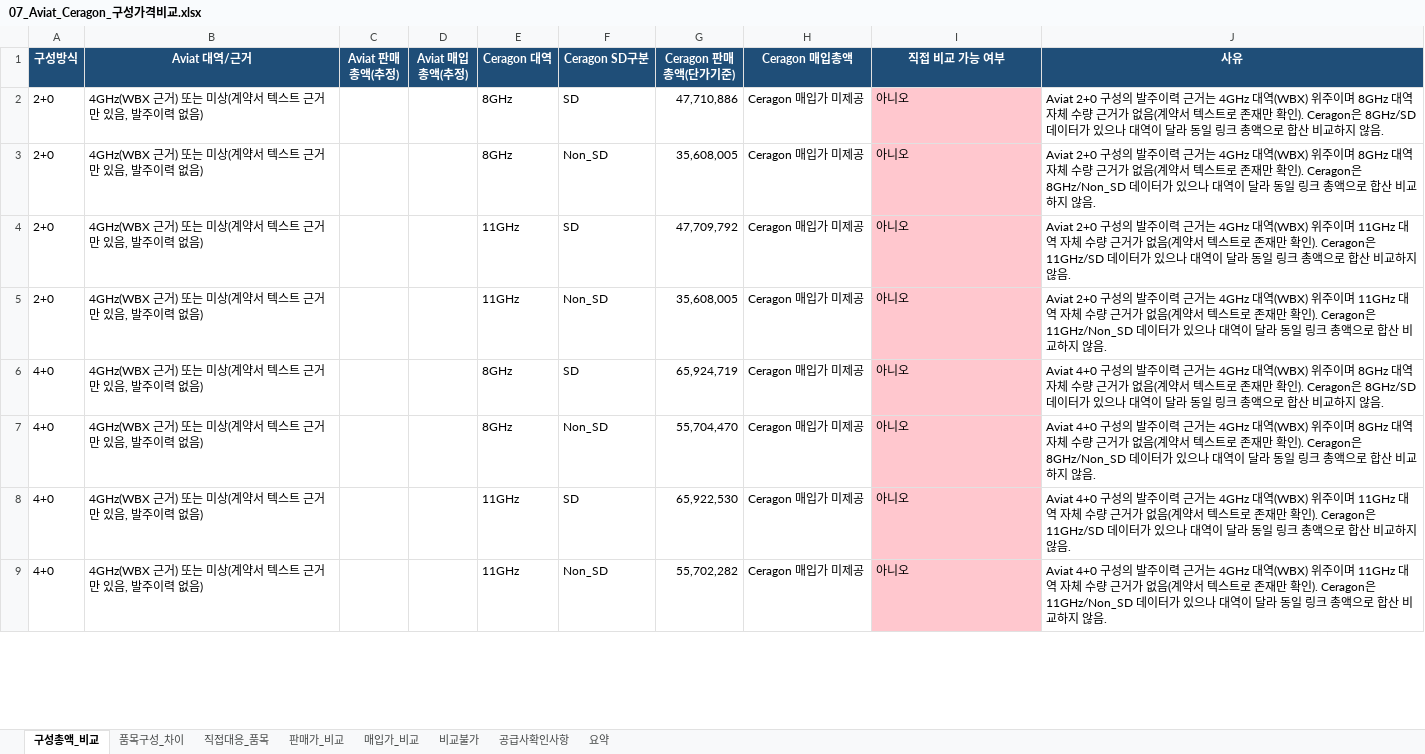
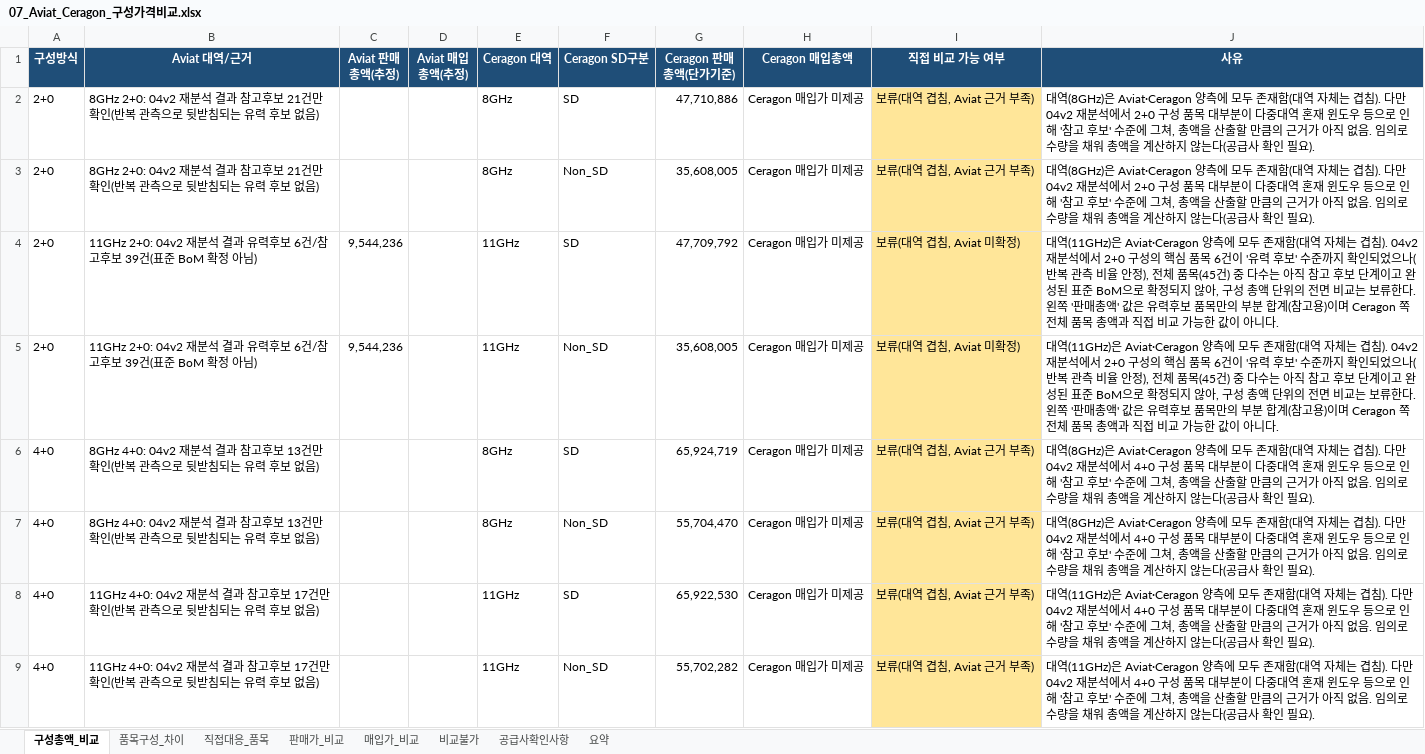
Before and after one commit to dondonnie88-dalio/kt-settlement-automation, an Excel workbook: output/07_Aviat_Ceragon_구성가격비교.xlsx, sheet 구성총액_비교, drawn as a sheet; only a part is shown; values as stored, in another font and other column widths than the file's, no borders; the diff covers the shown part only; the diff names each change by its address in the sheet, - before the commit and + after, or states it on an @@ line.

```diff
--- a/output/07_Aviat_Ceragon_구성가격비교.xlsx (sheet 구성총액_비교)
+++ b/output/07_Aviat_Ceragon_구성가격비교.xlsx (sheet 구성총액_비교)
-B2:B3 (Aviat 대역/근거): 4GHz(WBX 근거) 또는 미상(계약서 텍스트 근거만 있음, 발주이력 없음)
+B2:B3 (Aviat 대역/근거): 8GHz 2+0: 04v2 재분석 결과 참고후보 21건만 확인(반복 관측으로 뒷받침되는 유력 후보 없음)
-I2:I3 (직접 비교 가능 여부): 아니오
+I2:I3 (직접 비교 가능 여부): 보류(대역 겹침, Aviat 근거 부족)
-I2:I9 fill: #FFC7CE
+I2:I9 fill: #FFE699
-J2 (사유): Aviat 2+0 구성의 발주이력 근거는 4GHz 대역(WBX) 위주이며 8GHz 대역 자체 수량 근거가 없음(계약서 텍스트로 존재만 확인). Ceragon은 8GHz/SD 데이터가 있으나 대역이 달라 동일 링크 총액으로 합산 비교하지 않음.
+J2 (사유): 대역(8GHz)은 Aviat·Ceragon 양측에 모두 존재함(대역 자체는 겹침). 다만 04v2 재분석에서 2+0 구성 품목 대부분이 다중대역 혼재 윈도우 등으로 인해 '참고 후보' 수준에 그쳐, 총액을 산출할 만큼의 근거가 아직 없음. 임의로 수량을 채워 총액을 계산하지 않는다(공급사 확인 필요).
-J3 (사유): Aviat 2+0 구성의 발주이력 근거는 4GHz 대역(WBX) 위주이며 8GHz 대역 자체 수량 근거가 없음(계약서 텍스트로 존재만 확인). Ceragon은 8GHz/Non_SD 데이터가 있으나 대역이 달라 동일 링크 총액으로 합산 비교하지 않음.
+J3 (사유): 대역(8GHz)은 Aviat·Ceragon 양측에 모두 존재함(대역 자체는 겹침). 다만 04v2 재분석에서 2+0 구성 품목 대부분이 다중대역 혼재 윈도우 등으로 인해 '참고 후보' 수준에 그쳐, 총액을 산출할 만큼의 근거가 아직 없음. 임의로 수량을 채워 총액을 계산하지 않는다(공급사 확인 필요).
-B4:B5 (Aviat 대역/근거): 4GHz(WBX 근거) 또는 미상(계약서 텍스트 근거만 있음, 발주이력 없음)
+B4:B5 (Aviat 대역/근거): 11GHz 2+0: 04v2 재분석 결과 유력후보 6건/참고후보 39건(표준 BoM 확정 아님)
-C4:C5 (Aviat 판매총액(추정)): (empty)
+C4:C5 (Aviat 판매총액(추정)): 9,544,236
-I4:I5 (직접 비교 가능 여부): 아니오
+I4:I5 (직접 비교 가능 여부): 보류(대역 겹침, Aviat 미확정)
-J4 (사유): Aviat 2+0 구성의 발주이력 근거는 4GHz 대역(WBX) 위주이며 11GHz 대역 자체 수량 근거가 없음(계약서 텍스트로 존재만 확인). Ceragon은 11GHz/SD 데이터가 있으나 대역이 달라 동일 링크 총액으로 합산 비교하지 않음.
+J4 (사유): 대역(11GHz)은 Aviat·Ceragon 양측에 모두 존재함(대역 자체는 겹침). 04v2 재분석에서 2+0 구성의 핵심 품목 6건이 '유력 후보' 수준까지 확인되었으나(반복 관측 비율 안정), 전체 품목(45건) 중 다수는 아직 참고 후보 단계이고 완성된 표준 BoM으로 확정되지 않아, 구성 총액 단위의 전면 비교는 보류한다. 왼쪽 '판매총액' 값은 유력후보 품목만의 부분 합계(참고용)이며 Ceragon 쪽 전체 품목 총액과 직접 비교 가능한 값이 아니다.
-J5 (사유): Aviat 2+0 구성의 발주이력 근거는 4GHz 대역(WBX) 위주이며 11GHz 대역 자체 수량 근거가 없음(계약서 텍스트로 존재만 확인). Ceragon은 11GHz/Non_SD 데이터가 있으나 대역이 달라 동일 링크 총액으로 합산 비교하지 않음.
+J5 (사유): 대역(11GHz)은 Aviat·Ceragon 양측에 모두 존재함(대역 자체는 겹침). 04v2 재분석에서 2+0 구성의 핵심 품목 6건이 '유력 후보' 수준까지 확인되었으나(반복 관측 비율 안정), 전체 품목(45건) 중 다수는 아직 참고 후보 단계이고 완성된 표준 BoM으로 확정되지 않아, 구성 총액 단위의 전면 비교는 보류한다. 왼쪽 '판매총액' 값은 유력후보 품목만의 부분 합계(참고용)이며 Ceragon 쪽 전체 품목 총액과 직접 비교 가능한 값이 아니다.
-B6:B7 (Aviat 대역/근거): 4GHz(WBX 근거) 또는 미상(계약서 텍스트 근거만 있음, 발주이력 없음)
+B6:B7 (Aviat 대역/근거): 8GHz 4+0: 04v2 재분석 결과 참고후보 13건만 확인(반복 관측으로 뒷받침되는 유력 후보 없음)
-I6:I9 (직접 비교 가능 여부): 아니오
+I6:I9 (직접 비교 가능 여부): 보류(대역 겹침, Aviat 근거 부족)
-J6 (사유): Aviat 4+0 구성의 발주이력 근거는 4GHz 대역(WBX) 위주이며 8GHz 대역 자체 수량 근거가 없음(계약서 텍스트로 존재만 확인). Ceragon은 8GHz/SD 데이터가 있으나 대역이 달라 동일 링크 총액으로 합산 비교하지 않음.
+J6 (사유): 대역(8GHz)은 Aviat·Ceragon 양측에 모두 존재함(대역 자체는 겹침). 다만 04v2 재분석에서 4+0 구성 품목 대부분이 다중대역 혼재 윈도우 등으로 인해 '참고 후보' 수준에 그쳐, 총액을 산출할 만큼의 근거가 아직 없음. 임의로 수량을 채워 총액을 계산하지 않는다(공급사 확인 필요).
-J7 (사유): Aviat 4+0 구성의 발주이력 근거는 4GHz 대역(WBX) 위주이며 8GHz 대역 자체 수량 근거가 없음(계약서 텍스트로 존재만 확인). Ceragon은 8GHz/Non_SD 데이터가 있으나 대역이 달라 동일 링크 총액으로 합산 비교하지 않음.
+J7 (사유): 대역(8GHz)은 Aviat·Ceragon 양측에 모두 존재함(대역 자체는 겹침). 다만 04v2 재분석에서 4+0 구성 품목 대부분이 다중대역 혼재 윈도우 등으로 인해 '참고 후보' 수준에 그쳐, 총액을 산출할 만큼의 근거가 아직 없음. 임의로 수량을 채워 총액을 계산하지 않는다(공급사 확인 필요).
-B8:B9 (Aviat 대역/근거): 4GHz(WBX 근거) 또는 미상(계약서 텍스트 근거만 있음, 발주이력 없음)
+B8:B9 (Aviat 대역/근거): 11GHz 4+0: 04v2 재분석 결과 참고후보 17건만 확인(반복 관측으로 뒷받침되는 유력 후보 없음)
-J8 (사유): Aviat 4+0 구성의 발주이력 근거는 4GHz 대역(WBX) 위주이며 11GHz 대역 자체 수량 근거가 없음(계약서 텍스트로 존재만 확인). Ceragon은 11GHz/SD 데이터가 있으나 대역이 달라 동일 링크 총액으로 합산 비교하지 않음.
+J8 (사유): 대역(11GHz)은 Aviat·Ceragon 양측에 모두 존재함(대역 자체는 겹침). 다만 04v2 재분석에서 4+0 구성 품목 대부분이 다중대역 혼재 윈도우 등으로 인해 '참고 후보' 수준에 그쳐, 총액을 산출할 만큼의 근거가 아직 없음. 임의로 수량을 채워 총액을 계산하지 않는다(공급사 확인 필요).
-J9 (사유): Aviat 4+0 구성의 발주이력 근거는 4GHz 대역(WBX) 위주이며 11GHz 대역 자체 수량 근거가 없음(계약서 텍스트로 존재만 확인). Ceragon은 11GHz/Non_SD 데이터가 있으나 대역이 달라 동일 링크 총액으로 합산 비교하지 않음.
+J9 (사유): 대역(11GHz)은 Aviat·Ceragon 양측에 모두 존재함(대역 자체는 겹침). 다만 04v2 재분석에서 4+0 구성 품목 대부분이 다중대역 혼재 윈도우 등으로 인해 '참고 후보' 수준에 그쳐, 총액을 산출할 만큼의 근거가 아직 없음. 임의로 수량을 채워 총액을 계산하지 않는다(공급사 확인 필요).
```
Also changed, not shown: 24 edited cells elsewhere in this sheet, sheet 비교불가, sheet 판매가_비교, sheet 요약, sheet 공급사확인사항, output/01_Aviat_213종_정규화.xlsx, output/03_Aviat_발주이벤트_분석.xlsx, 9 other files.
